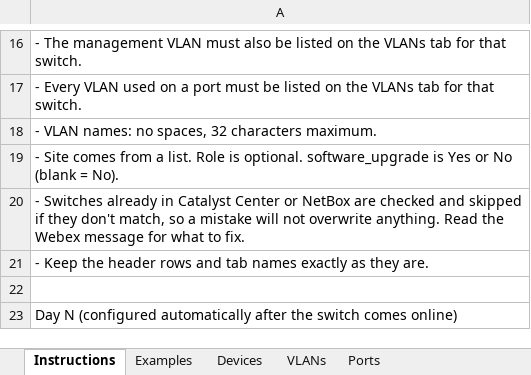
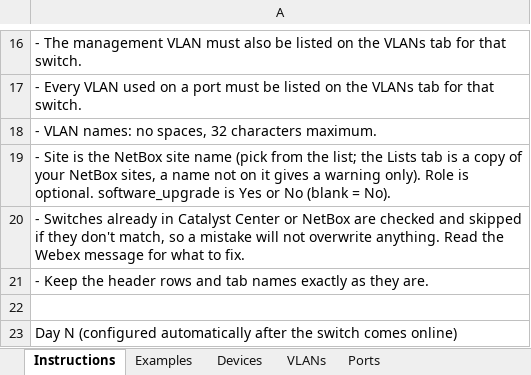
Before and after one commit to ptz-projects/pnp, an Excel workbook: template.xlsx, sheet Instructions, drawn as a sheet; only a part is shown, gaps mark what is left out; values as stored, in another font and other column widths than the file's, no borders; the diff names each change by its address in the sheet, - before the commit and + after, or states it on an @@ line.

Commit message:
auto-create missing sites in Cat-C

```diff
--- a/template.xlsx (sheet Instructions)
+++ b/template.xlsx (sheet Instructions)
-A19: - Site comes from a list. Role is…
+A19: - Site is the NetBox site name (pick from the list; the Lists tab is a copy of your NetBox sites, a name not on it gives a warning only). Role is…
```
Also changed, not shown: 4 other files.
